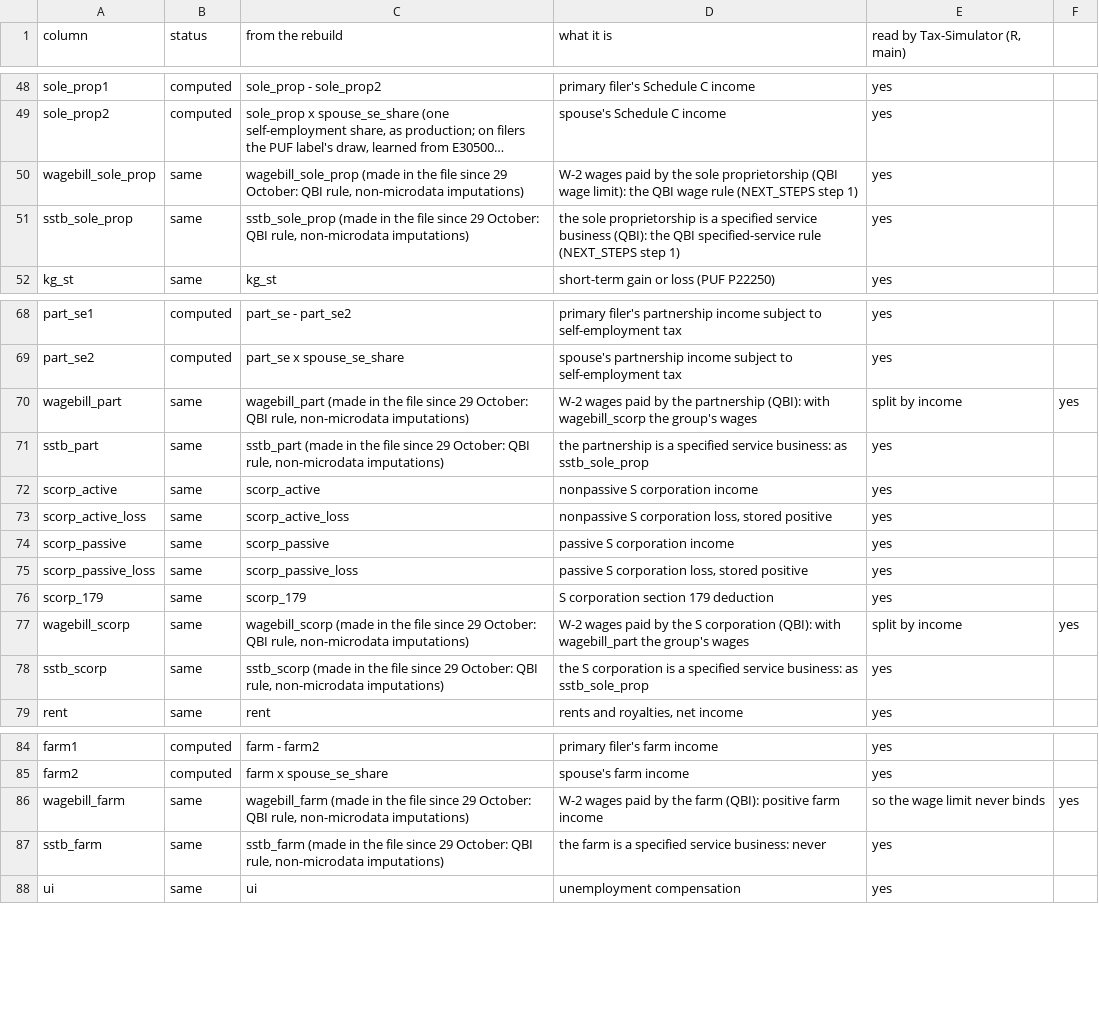
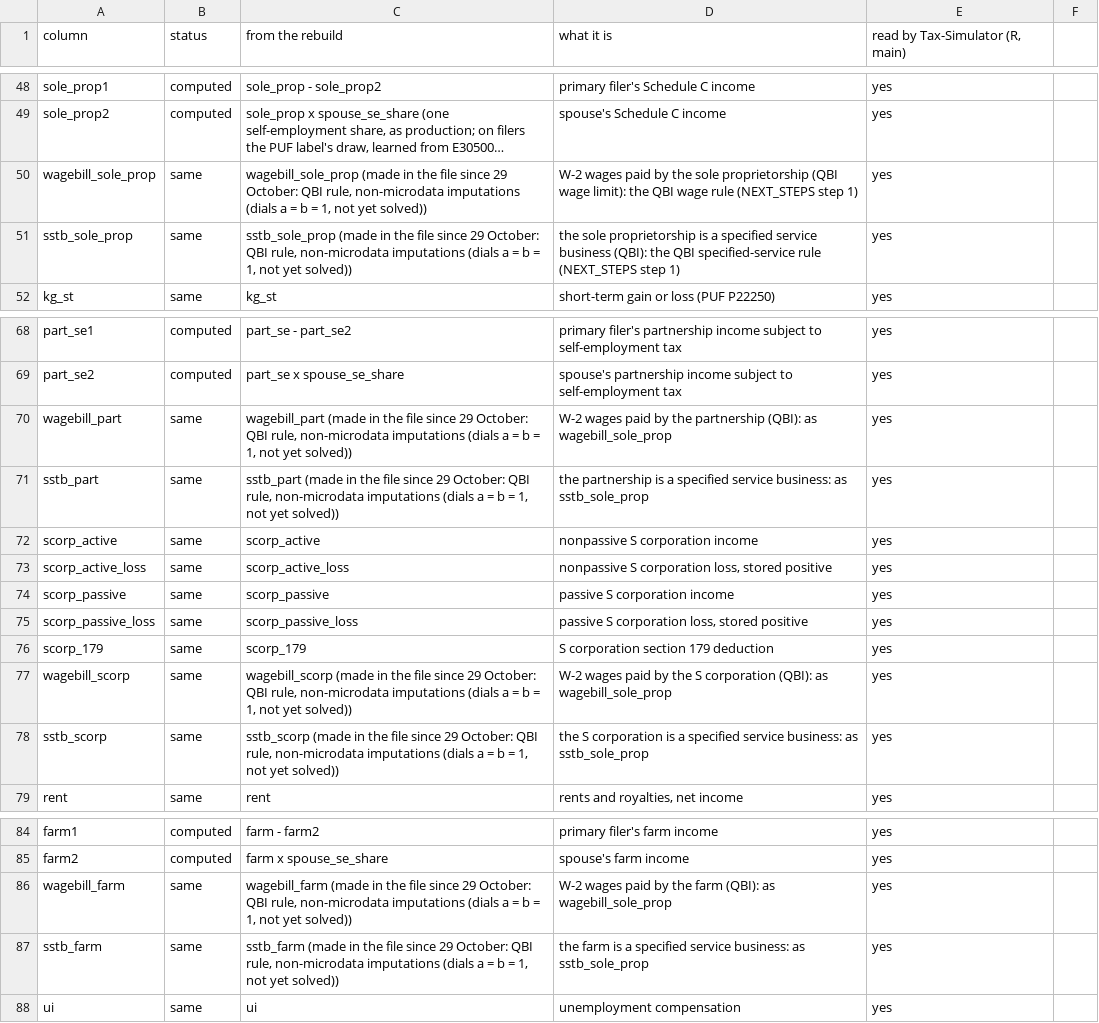
Before and after one commit to Budget-Lab-Yale/Tax-Data, a CSV file: research/rebuild/TAXSIM_FILE_COLUMNS.csv, drawn as a sheet; only a part is shown, gaps mark what is left out; long unchanged cells end in …; the diff names each change by its address in the sheet, - before the commit and + after, or states it on an @@ line.

```diff
--- a/research/rebuild/TAXSIM_FILE_COLUMNS.csv
+++ b/research/rebuild/TAXSIM_FILE_COLUMNS.csv
-C50 (from the rebuild): …rule, non-microdata imputations)
+C50 (from the rebuild): …rule, non-microdata imputations (dials a = b = 1, not yet solved))
-C51 (from the rebuild): …rule, non-microdata imputations)
+C51 (from the rebuild): …rule, non-microdata imputations (dials a = b = 1, not yet solved))
-C70 (from the rebuild): …rule, non-microdata imputations)
+C70 (from the rebuild): …rule, non-microdata imputations (dials a = b = 1, not yet solved))
-D70 (what it is): …partnership (QBI): with wagebill_scorp the group's wages
+D70 (what it is): …partnership (QBI): as wagebill_sole_prop
-E70 (read by Tax-Simulator (R, main)): split by income
+E70 (read by Tax-Simulator (R, main)): yes
-F70: yes
+F70: (empty)
-C71 (from the rebuild): …rule, non-microdata imputations)
+C71 (from the rebuild): …rule, non-microdata imputations (dials a = b = 1, not yet solved))
-C77 (from the rebuild): …rule, non-microdata imputations)
+C77 (from the rebuild): …rule, non-microdata imputations (dials a = b = 1, not yet solved))
-D77 (what it is): …corporation (QBI): with wagebill_part the group's wages
+D77 (what it is): …corporation (QBI): as wagebill_sole_prop
-E77 (read by Tax-Simulator (R, main)): split by income
+E77 (read by Tax-Simulator (R, main)): yes
-F77: yes
+F77: (empty)
-C78 (from the rebuild): …rule, non-microdata imputations)
+C78 (from the rebuild): …rule, non-microdata imputations (dials a = b = 1, not yet solved))
-C86 (from the rebuild): …rule, non-microdata imputations)
+C86 (from the rebuild): …rule, non-microdata imputations (dials a = b = 1, not yet solved))
-D86 (what it is): …farm (QBI): positive farm income
+D86 (what it is): …farm (QBI): as wagebill_sole_prop
-E86 (read by Tax-Simulator (R, main)): so the wage limit never binds
+E86 (read by Tax-Simulator (R, main)): yes
-F86: yes
+F86: (empty)
-C87 (from the rebuild): …rule, non-microdata imputations)
+C87 (from the rebuild): …rule, non-microdata imputations (dials a = b = 1, not yet solved))
-D87 (what it is): …service business: never
+D87 (what it is): …service business: as sstb_sole_prop
```
